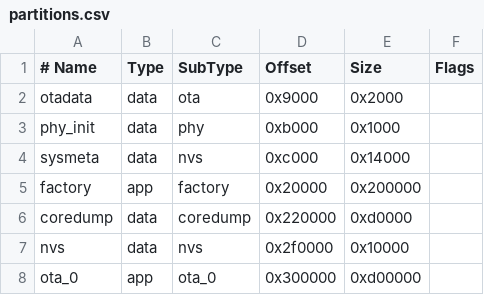
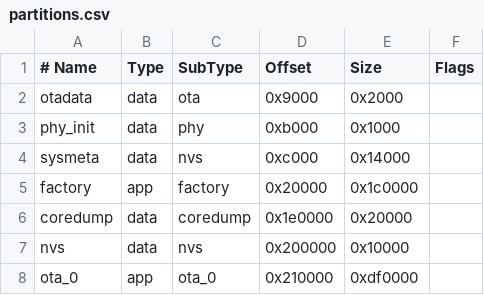
Before and after one commit to lisir233/esp-mosaico-tools, a CSV file: firmware/recovery/partitions.csv, drawn as a sheet.

```diff
--- a/firmware/recovery/partitions.csv
+++ b/firmware/recovery/partitions.csv
@@ -4,5 +4,5 @@ phy_init,  data, phy,     0xb000,   0x1000,
 sysmeta,   data, nvs,     0xc000,   0x14000,
-factory,   app,  factory, 0x20000,  0x200000,
-coredump,  data, coredump,0x220000, 0xd0000,
-nvs,       data, nvs,     0x2f0000, 0x10000,
-ota_0,     app,  ota_0,   0x300000, 0xd00000,
+factory,   app,  factory, 0x20000,  0x1c0000,
+coredump,  data, coredump,0x1e0000, 0x20000,
+nvs,       data, nvs,     0x200000, 0x10000,
+ota_0,     app,  ota_0,   0x210000, 0xdf0000,
```
Also changed, not shown: 4 other files.
